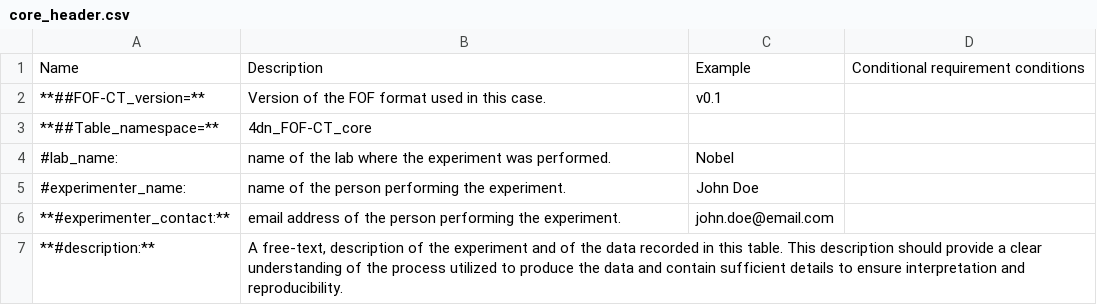
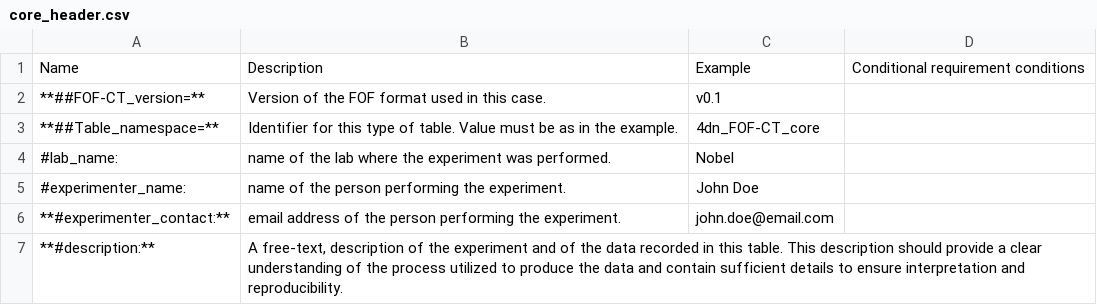
Before and after one commit to 4dn-dcic/fish_omics_format, a CSV file: docs/source/tables/core_header.csv, drawn as a sheet; only a part is shown.

```diff
--- a/docs/source/tables/core_header.csv
+++ b/docs/source/tables/core_header.csv
@@ -2,3 +2,3 @@ Name,Description,Example,Conditional requirement conditions
 **##FOF-CT_version=**,"Version of the FOF format used in this case.","v0.1",""
-**##Table_namespace=**,"4dn_FOF-CT_core","",""
+**##Table_namespace=**,"Identifier for this type of table. Value must be as in the example.","4dn_FOF-CT_core",""
 #lab_name:,"name of the lab where the experiment was performed.","Nobel",""
```
Also changed, not shown: docs/source/tables/bio_header.csv, docs/source/tables/cell_header.csv, 7 other files.
